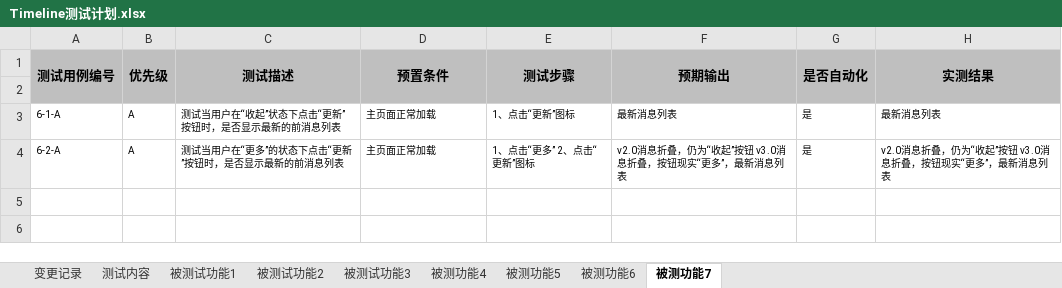
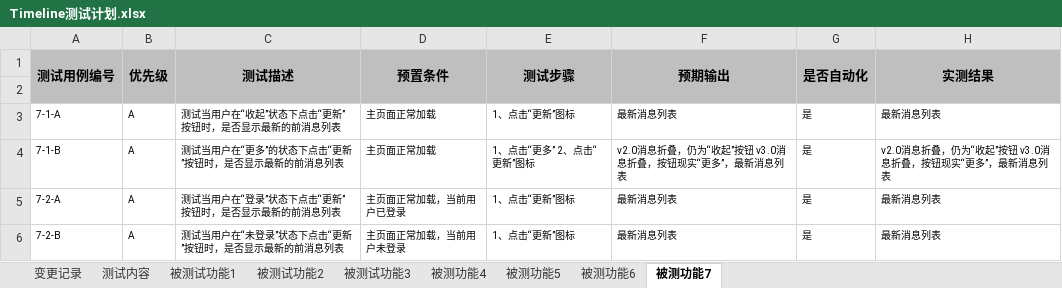
Before and after one commit to MIAeh/timeline-software-testing, an Excel workbook: 系统测试/Timeline测试计划.xlsx, sheet 被测功能7, drawn as a sheet; values as stored, in another font and other column widths than the file's, no borders; the diff names each change by its address in the sheet, - before the commit and + after, or states it on an @@ line.

```diff
--- a/系统测试/Timeline测试计划.xlsx (sheet 被测功能7)
+++ b/系统测试/Timeline测试计划.xlsx (sheet 被测功能7)
-A3 (测试用例编号): 6-1-A
+A3 (测试用例编号): 7-1-A
-A4 (测试用例编号): 6-2-A
+A4 (测试用例编号): 7-1-B
+row 5: 7-2-A | A | 测试当用户在“登录”状态下点击“更新”按钮时，是否显示最新的前消息列表 | 主页面正常加载，当前用户已登录 | 1、点击“更新”图标 | 最新消息列表 | 是 | 最新消息列表
+row 6: 7-2-B | A | 测试当用户在“未登录”状态下点击“更新”按钮时，是否显示最新的前消息列表 | 主页面正常加载，当前用户未登录 | 1、点击“更新”图标 | 最新消息列表 | 是 | 最新消息列表
```
Also changed, not shown: sheet 被测试功能1, 20 other files.
